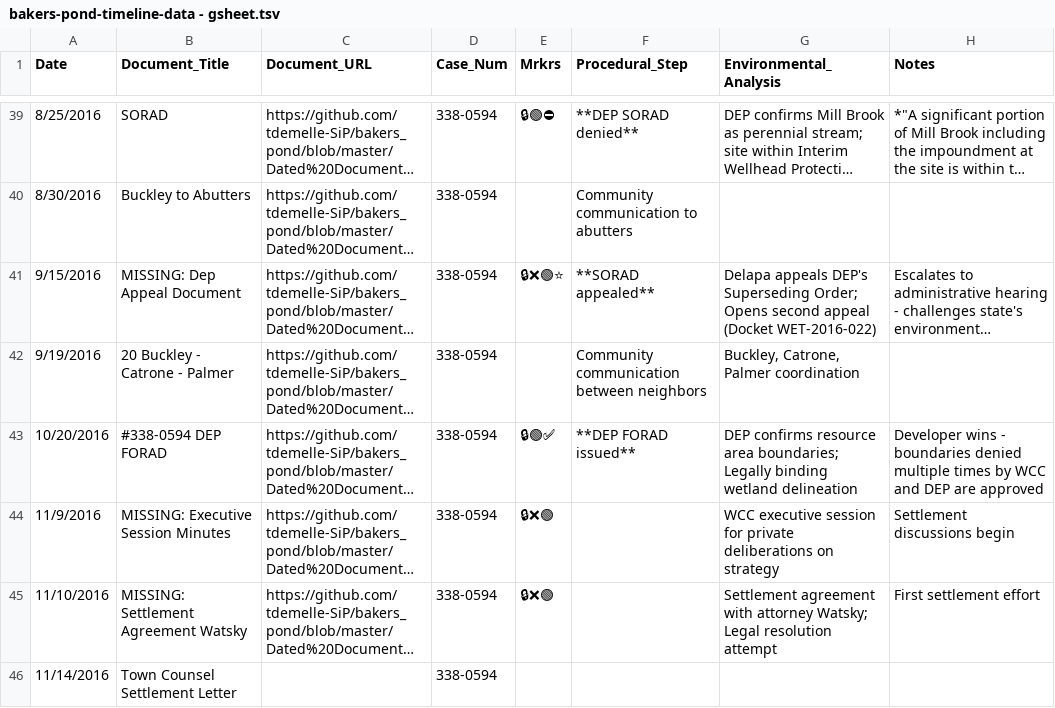
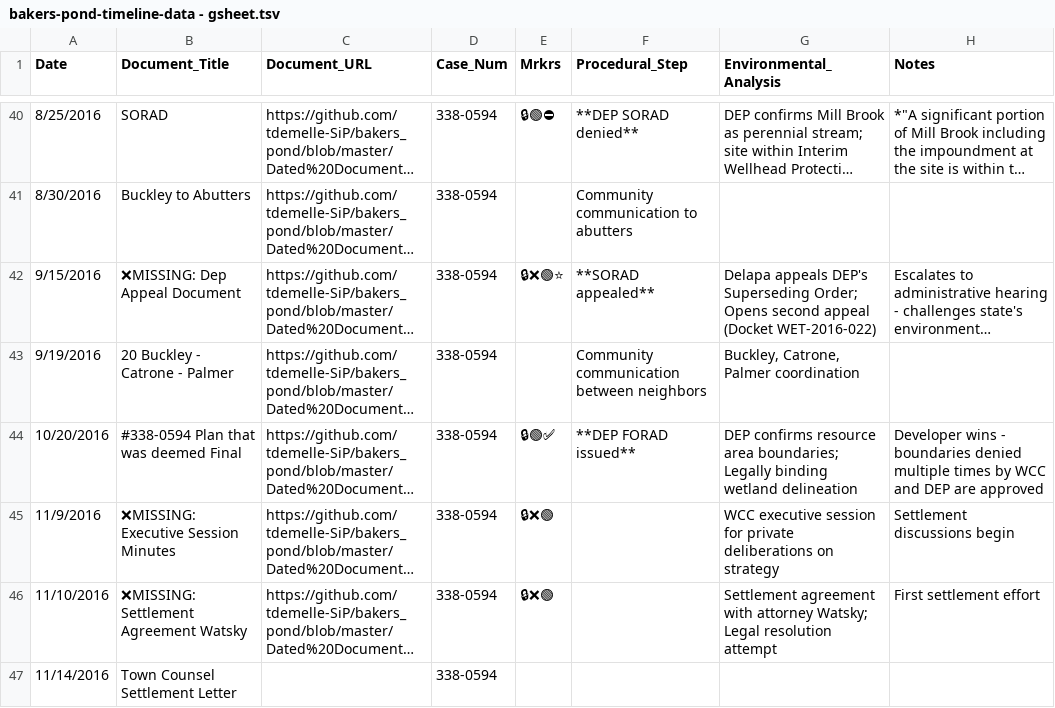
Before and after one commit to tdemelle-SiP/bakers_pond, a TSV file: Resources/inbox/bakers-pond-timeline-data - gsheet.tsv, drawn as a sheet; only a part is shown, gaps mark what is left out; long unchanged cells end in …; addresses are those after the commit; the diff covers the shown part only; the diff names each change by its address in the sheet, - before the commit and + after, or states it on an @@ line.

```diff
--- a/Resources/inbox/bakers-pond-timeline-data - gsheet.tsv
+++ b/Resources/inbox/bakers-pond-timeline-data - gsheet.tsv
-B42 (Document_Title): MISSING: Dep Appeal Document
+B42 (Document_Title): ❌MISSING: Dep Appeal Document
-B44 (Document_Title): #338-0594 DEP FORAD
+B44 (Document_Title): #338-0594 Plan that was deemed Final
-B45 (Document_Title): MISSING: Executive Session Minutes
+B45 (Document_Title): ❌MISSING: Executive Session Minutes
-B46 (Document_Title): MISSING: Settlement Agreement Watsky
+B46 (Document_Title): ❌MISSING: Settlement Agreement Watsky
```
Also changed, not shown: 2 added rows, 2 removed rows and 21 edited cells elsewhere in this file, 23 other files.
